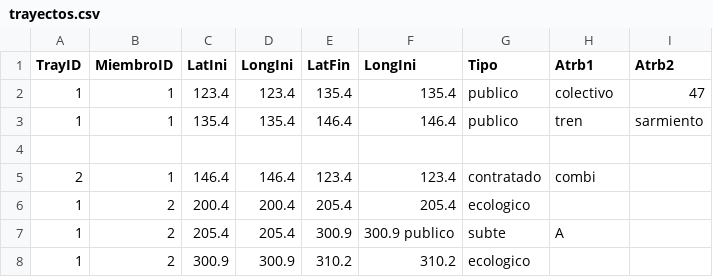
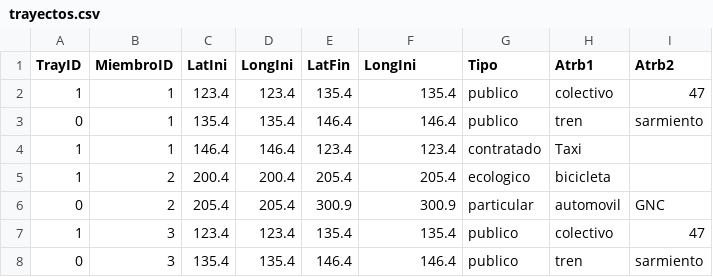
Before and after one commit to SebasCafiero/huella-carbono-sw, a CSV file: src/main/resources/entrada_TrayectosHC/trayectos.csv, drawn as a sheet.

Commit message:
Admito captura de trayectos

```diff
--- a/src/main/resources/entrada_TrayectosHC/trayectos.csv
+++ b/src/main/resources/entrada_TrayectosHC/trayectos.csv
@@ -2,7 +2,7 @@ TrayID, MiembroID,  LatIni, LongIni,    LatFin, LongIni,    Tipo,       Atrb1,
 1,      1,          123.4,  123.4,      135.4,  135.4,      publico,    colectivo,  47
-1,      1,          135.4,  135.4,      146.4,  146.4,      publico,    tren,       sarmiento
-
-2,      1,          146.4,  146.4,      123.4,  123.4,      contratado, combi
-1,      2,          200.4,  200.4,      205.4,  205.4,      ecologico,       ,
-1,      2,          205.4,  205.4,      300.9,  300.9       publico,    subte,      A
-1,      2,          300.9,  300.9,      310.2,  310.2,      ecologico,       ,
+0,      1,          135.4,  135.4,      146.4,  146.4,      publico,    tren,       sarmiento
+1,      1,          146.4,  146.4,      123.4,  123.4,      contratado, Taxi,
+1,      2,          200.4,  200.4,      205.4,  205.4,      ecologico,  bicicleta,
+0,      2,          205.4,  205.4,      300.9,  300.9,      particular, automovil,      GNC
+1,      3,          123.4,  123.4,      135.4,  135.4,      publico,    colectivo,  47
+0,      3,          135.4,  135.4,      146.4,  146.4,      publico,    tren,       sarmiento
```
Also changed, not shown: 5 other files.
